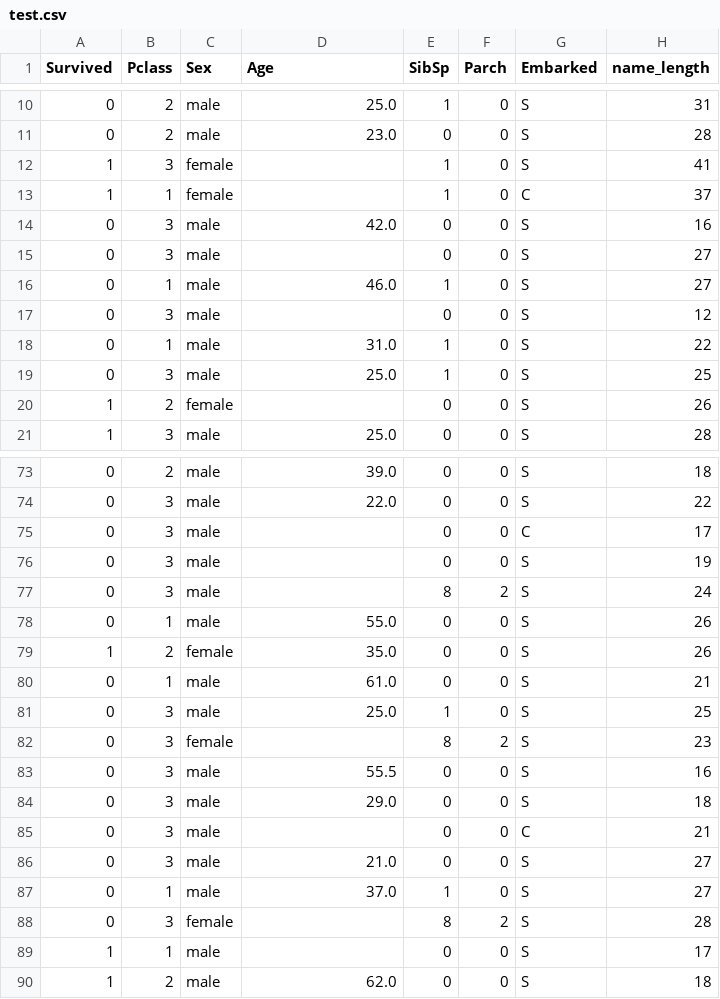
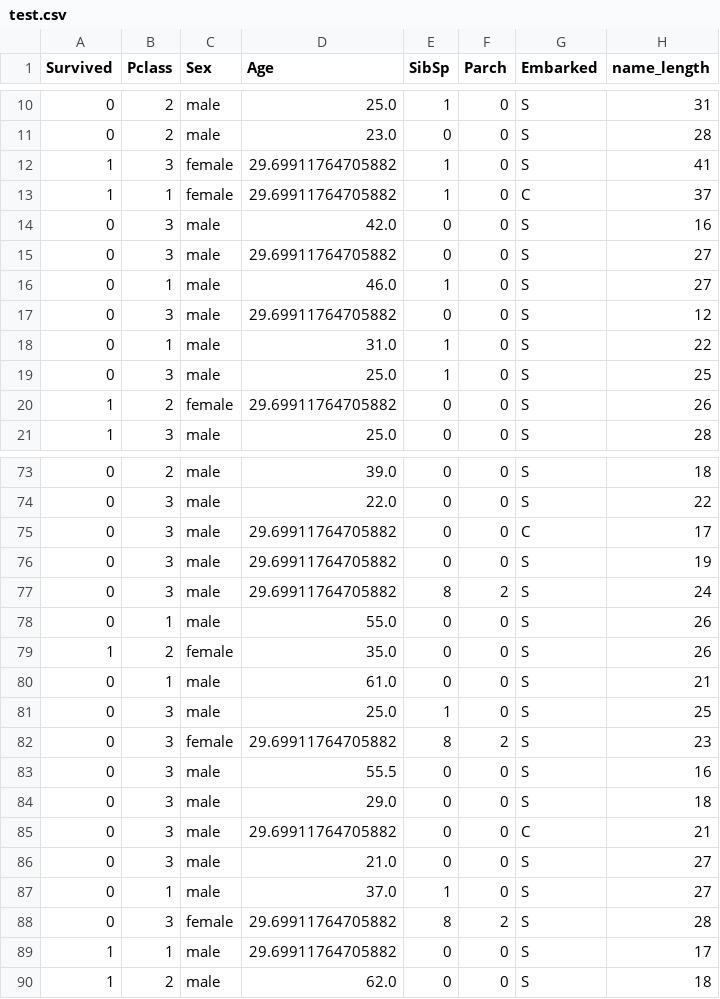
Before and after one commit to Zihao-Sheng/DATA572Project, a CSV file: test.csv, drawn as a sheet; only a part is shown, gaps mark what is left out; the diff covers the shown part only; the diff names each change by its address in the sheet, - before the commit and + after, or states it on an @@ line.

```diff
--- a/test.csv
+++ b/test.csv
-D12:D13 (Age): (empty)
+D12:D13 (Age): 29.69911764705882
-D15 (Age): (empty)
+D15 (Age): 29.69911764705882
-D17 (Age): (empty)
+D17 (Age): 29.69911764705882
-D20 (Age): (empty)
+D20 (Age): 29.69911764705882
-D75:D77 (Age): (empty)
+D75:D77 (Age): 29.69911764705882
-D82 (Age): (empty)
+D82 (Age): 29.69911764705882
-D85 (Age): (empty)
+D85 (Age): 29.69911764705882
-D88:D89 (Age): (empty)
+D88:D89 (Age): 29.69911764705882
```
Also changed, not shown: 34 edited cells elsewhere in this file, train.csv, 2 other files.
